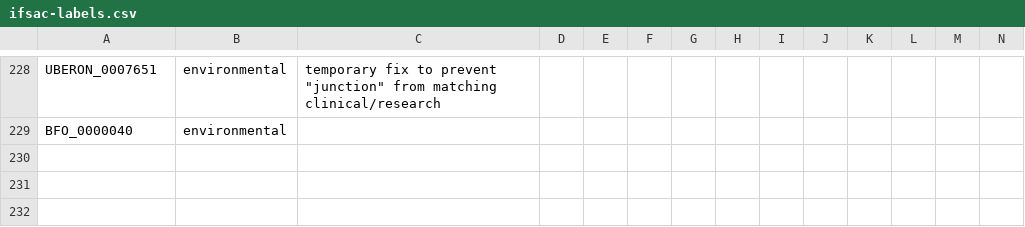
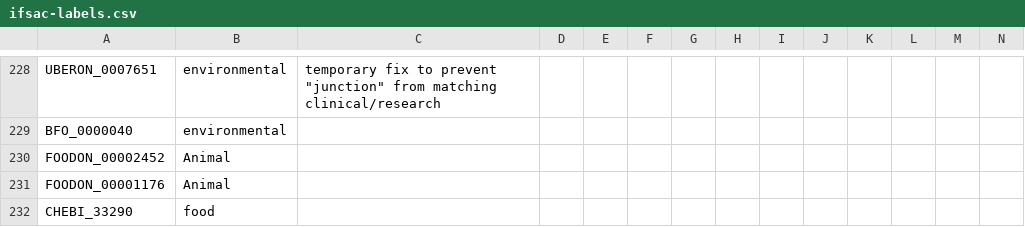
Before and after one commit to cidgoh/LexMapr, a CSV file: lexmapr/resources/ifsac-labels.csv, drawn as a sheet; only a part is shown, gaps mark what is left out; rows hold the shown columns only; the diff names each change by its address in the sheet, - before the commit and + after, or states it on an @@ line.

```diff
--- a/lexmapr/resources/ifsac-labels.csv
+++ b/lexmapr/resources/ifsac-labels.csv
+row 230: FOODON_00002452 | Animal
+row 231: FOODON_00001176 | Animal
+row 232: CHEBI_33290 | food
```
Also changed, not shown: 1 other file.
